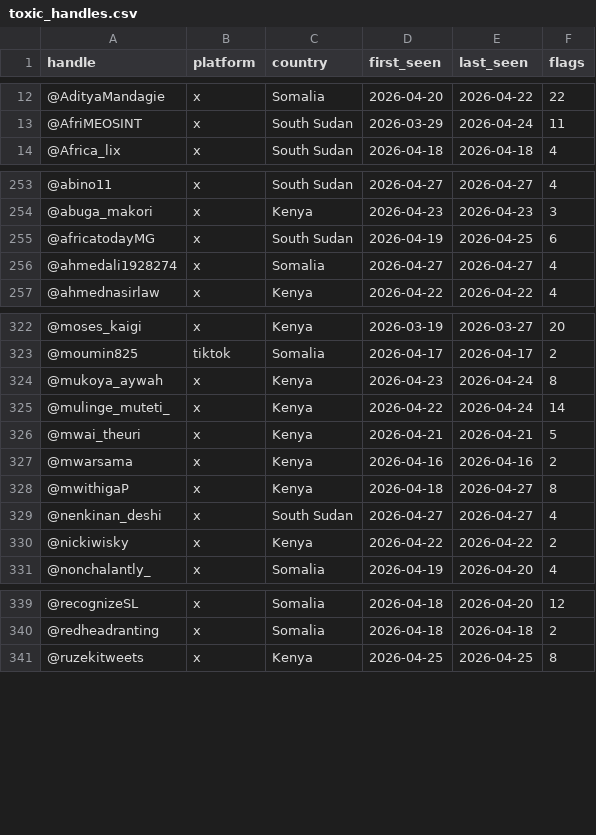
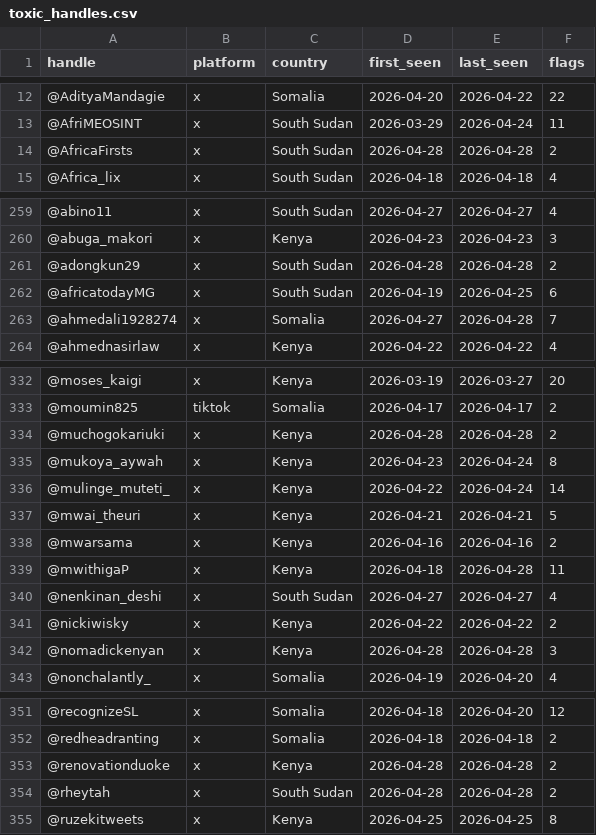
Before and after one commit to KSvend/IRIS, a CSV file: monitoring/autolearn/toxic_handles.csv, drawn as a sheet; only a part is shown, gaps mark what is left out; the diff covers the shown part only.

```diff
--- a/monitoring/autolearn/toxic_handles.csv
+++ b/monitoring/autolearn/toxic_handles.csv
@@ -13,2 +13,3 @@ handle,platform,country,first_seen,last_seen,flags
 @AfriMEOSINT,x,South Sudan,2026-03-29,2026-04-24,11
+@AfricaFirsts,x,South Sudan,2026-04-28,2026-04-28,2
 @Africa_lix,x,South Sudan,2026-04-18,2026-04-18,4
@@ -254,4 +260,5 @@ handle,platform,country,first_seen,last_seen,flags
 @abuga_makori,x,Kenya,2026-04-23,2026-04-23,3
+@adongkun29,x,South Sudan,2026-04-28,2026-04-28,2
 @africatodayMG,x,South Sudan,2026-04-19,2026-04-25,6
-@ahmedali1928274,x,Somalia,2026-04-27,2026-04-27,4
+@ahmedali1928274,x,Somalia,2026-04-27,2026-04-28,7
 @ahmednasirlaw,x,Kenya,2026-04-22,2026-04-22,4
@@ -323,2 +333,3 @@ handle,platform,country,first_seen,last_seen,flags
 @moumin825,tiktok,Somalia,2026-04-17,2026-04-17,2
+@muchogokariuki,x,Kenya,2026-04-28,2026-04-28,2
 @mukoya_aywah,x,Kenya,2026-04-23,2026-04-24,8
@@ -327,5 +338,6 @@ handle,platform,country,first_seen,last_seen,flags
 @mwarsama,x,Kenya,2026-04-16,2026-04-16,2
-@mwithigaP,x,Kenya,2026-04-18,2026-04-27,8
+@mwithigaP,x,Kenya,2026-04-18,2026-04-28,11
 @nenkinan_deshi,x,South Sudan,2026-04-27,2026-04-27,4
 @nickiwisky,x,Kenya,2026-04-22,2026-04-22,2
+@nomadickenyan,x,Kenya,2026-04-28,2026-04-28,3
 @nonchalantly_,x,Somalia,2026-04-19,2026-04-20,4
@@ -340,2 +352,4 @@ handle,platform,country,first_seen,last_seen,flags
 @redheadranting,x,Somalia,2026-04-18,2026-04-18,2
+@renovationduoke,x,Kenya,2026-04-28,2026-04-28,2
+@rheytah,x,South Sudan,2026-04-28,2026-04-28,2
 @ruzekitweets,x,Kenya,2026-04-25,2026-04-25,8
```
Also changed, not shown: 10 added rows and 20 edited cells elsewhere in this file, monitoring/autolearn/learned_keywords_hs.csv, monitoring/autolearn/narrative_discoveries.csv, 6 other files.
